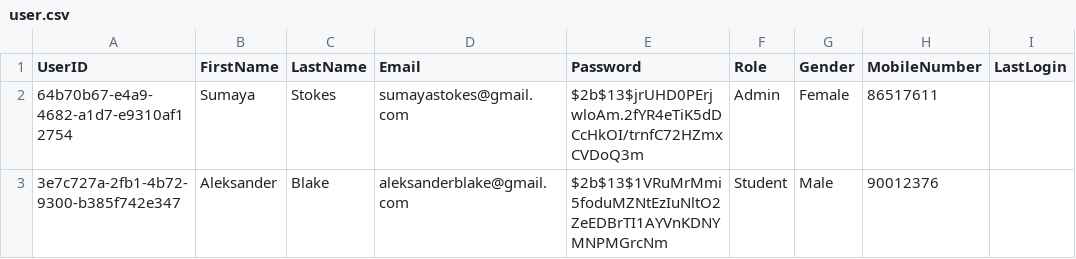
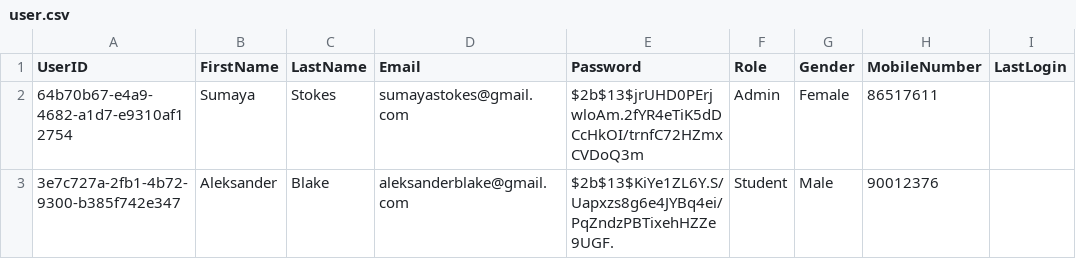
Before and after one commit to ict3x03-team7/ict3x03-team7-backend, a CSV file: docker/init/mysql-seed/csv/user.csv, drawn as a sheet; only a part is shown; the diff names each change by its address in the sheet, - before the commit and + after, or states it on an @@ line.

```diff
--- a/docker/init/mysql-seed/csv/user.csv
+++ b/docker/init/mysql-seed/csv/user.csv
-E3 (Password): $2b$13$1VRuMrMmi5foduMZNtEzIuNltO2ZeEDBrTI1AYVnKDNYMNPMGrcNm
+E3 (Password): $2b$13$KiYe1ZL6Y.S/Uapxzs8g6e4JYBq4ei/PqZndzPBTixehHZZe9UGF.
```
Also changed, not shown: 17 other files.
